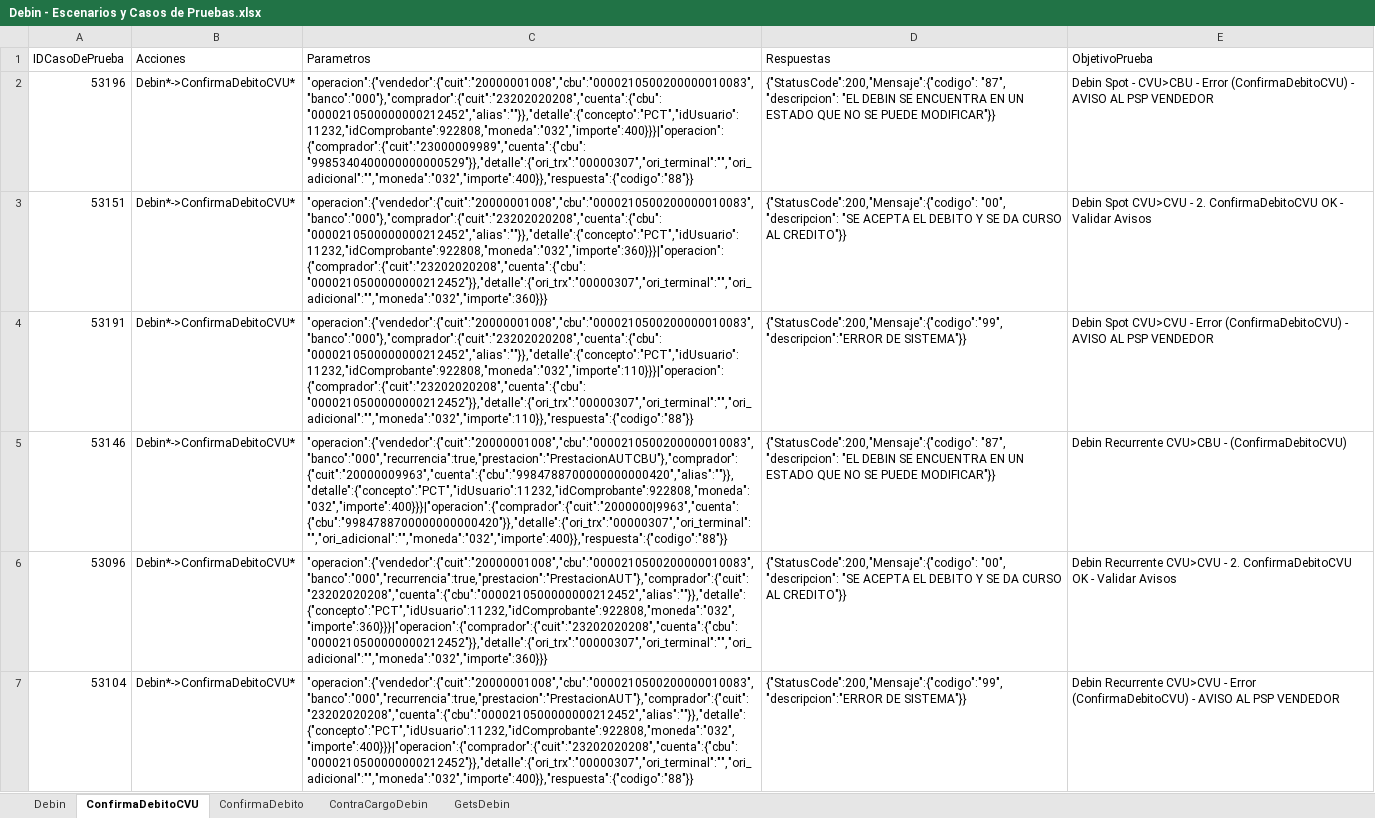
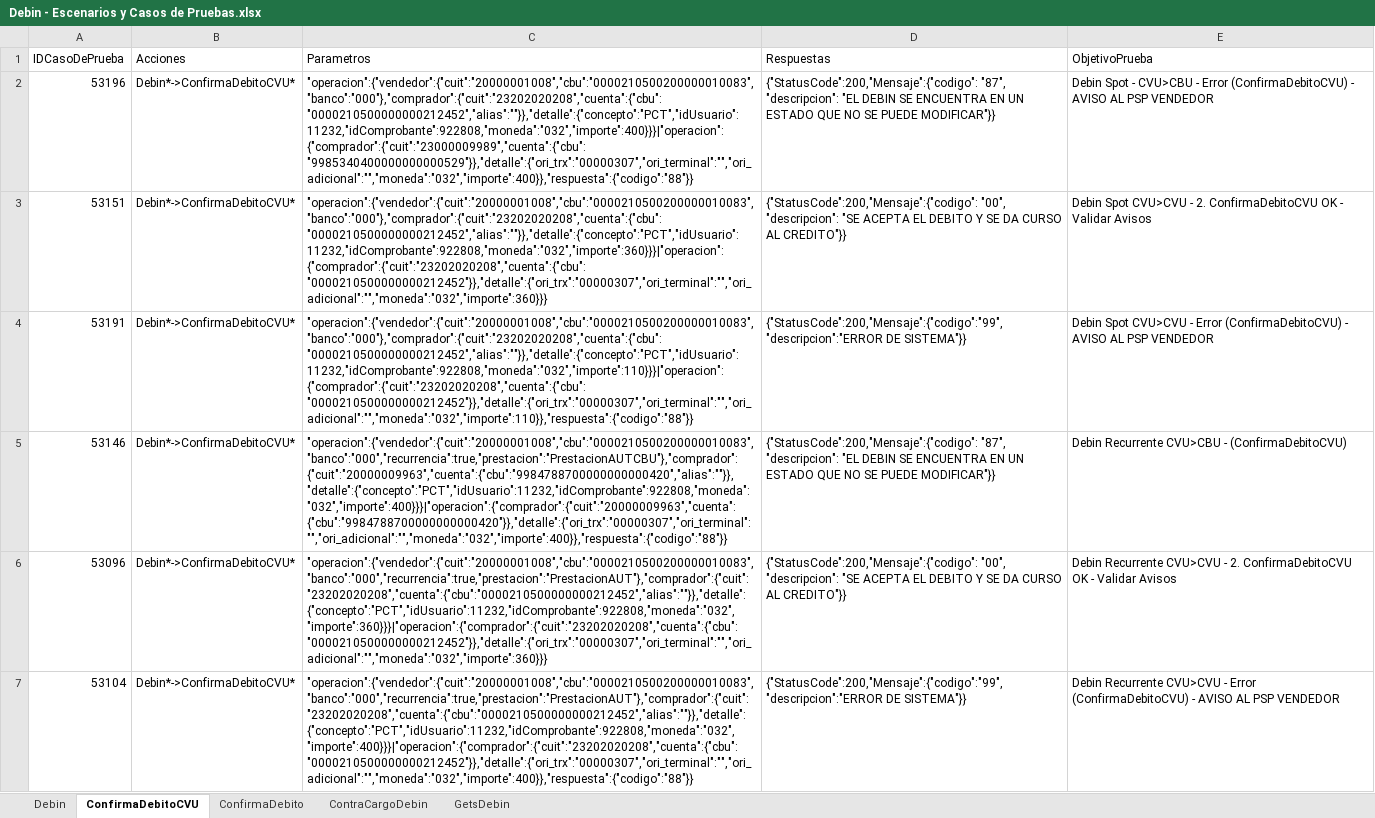
Before and after one commit to lucasacostabosch/Inazuma-Debin, an Excel workbook: Ambiente/Debin - Escenarios y Casos de Pruebas.xlsx, sheet ConfirmaDebitoCVU, drawn as a sheet; values as stored, in another font and other column widths than the file's, no borders; the diff names each change by its address in the sheet, - before the commit and + after, or states it on an @@ line.

Commit message:
confirmadebito y confirmadebitocvu

```diff
--- a/Ambiente/Debin - Escenarios y Casos de Pruebas.xlsx (sheet ConfirmaDebitoCVU)
+++ b/Ambiente/Debin - Escenarios y Casos de Pruebas.xlsx (sheet ConfirmaDebitoCVU)
-C5 (Parametros): "operacion":{"vendedor":{"cuit":"20000001008","cbu":"0000210500200000010083","banco":"000","recurrencia":true,"prestacion":"PrestacionAUTCBU"},"comprador":{"cuit":"20000009963","cuenta":{"cbu":"9984788700000000000420","alias":""}},"detalle":{"concepto":"PCT","idUsuario":11232,"idComprobante":922808,"moneda":"032","importe":400}}}|"operacion":{"comprador":{"cuit":"2000000|9963","cuenta":{"cbu":"9984788700000000000420"}},"detalle":{"ori_trx":"00000307","ori_terminal":"","ori_adicional":"","moneda":"032","importe":400}},"respuesta":{"codigo":"88"}}
+C5 (Parametros): "operacion":{"vendedor":{"cuit":"20000001008","cbu":"0000210500200000010083","banco":"000","recurrencia":true,"prestacion":"PrestacionAUTCBU"},"comprador":{"cuit":"20000009963","cuenta":{"cbu":"9984788700000000000420","alias":""}},"detalle":{"concepto":"PCT","idUsuario":11232,"idComprobante":922808,"moneda":"032","importe":400}}}|"operacion":{"comprador":{"cuit":"20000009963","cuenta":{"cbu":"9984788700000000000420"}},"detalle":{"ori_trx":"00000307","ori_terminal":"","ori_adicional":"","moneda":"032","importe":400}},"respuesta":{"codigo":"88"}}
```
Also changed, not shown: 7 other files.
